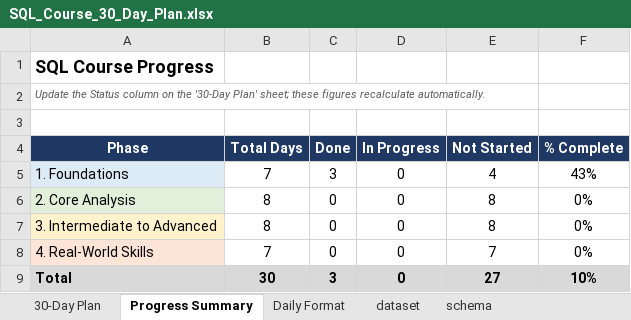
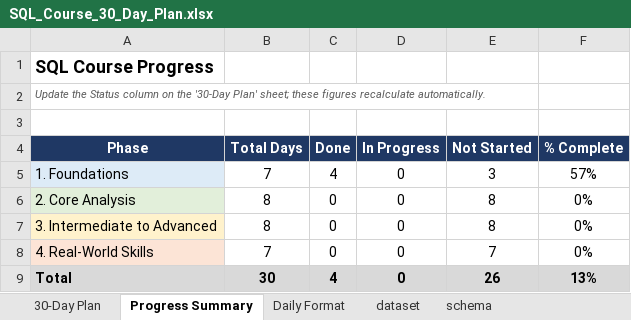
Before and after one commit to Rajbeer-singh2706/sql-course, an Excel workbook: SQL_Course_30_Day_Plan.xlsx, sheet Progress Summary, drawn as a sheet; values as stored, in another font and other column widths than the file's, no borders; the diff names each change by its address in the sheet, - before the commit and + after, or states it on an @@ line.

```diff
--- a/SQL_Course_30_Day_Plan.xlsx (sheet Progress Summary)
+++ b/SQL_Course_30_Day_Plan.xlsx (sheet Progress Summary)
-C5 (Done): 3
+C5 (Done): 4
-E5 (Not Started): 4
+E5 (Not Started): 3
-F5 (% Complete): 43%
+F5 (% Complete): 57%
-C9 (Done): 3
+C9 (Done): 4
-E9 (Not Started): 27
+E9 (Not Started): 26
-F9 (% Complete): 10%
+F9 (% Complete): 13%
```
Also changed, not shown: sheet 30-Day Plan, 1 other file.
